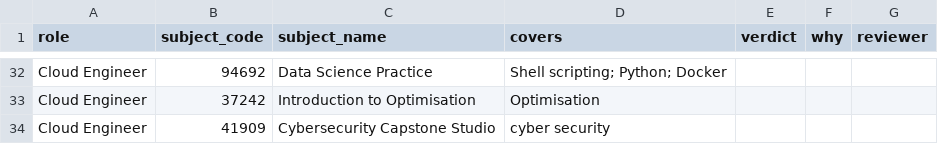
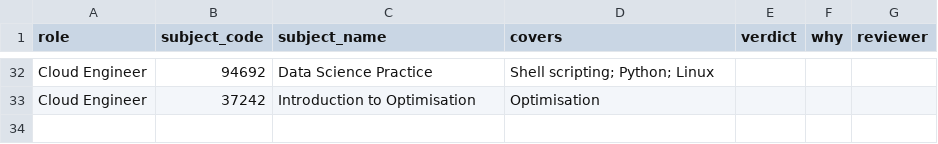
Before and after one commit to AndyPham2004/ANLP-AT2-Skillabus, a CSV file: data/4_evaluation/labels/role_paths_review.csv, drawn as a sheet; only a part is shown, gaps mark what is left out; removed rows and columns are numbered as before the commit, all else as after; the diff covers the shown part only; the diff names each change by its address in the sheet, - before the commit and + after, or states it on an @@ line.

```diff
--- a/data/4_evaluation/labels/role_paths_review.csv
+++ b/data/4_evaluation/labels/role_paths_review.csv
-D32 (covers): Shell scripting; Python; Docker
+D32 (covers): Shell scripting; Python; Linux
-row 34: Cloud Engineer | 41909 | Cybersecurity Capstone Studio | cyber security
```
Also changed, not shown: 5 added rows, 5 removed rows, 6 moved rows and 4 edited cells elsewhere in this file, data/4_evaluation/inputs/it_skill_subjects_to_check.csv, 14 other files.
